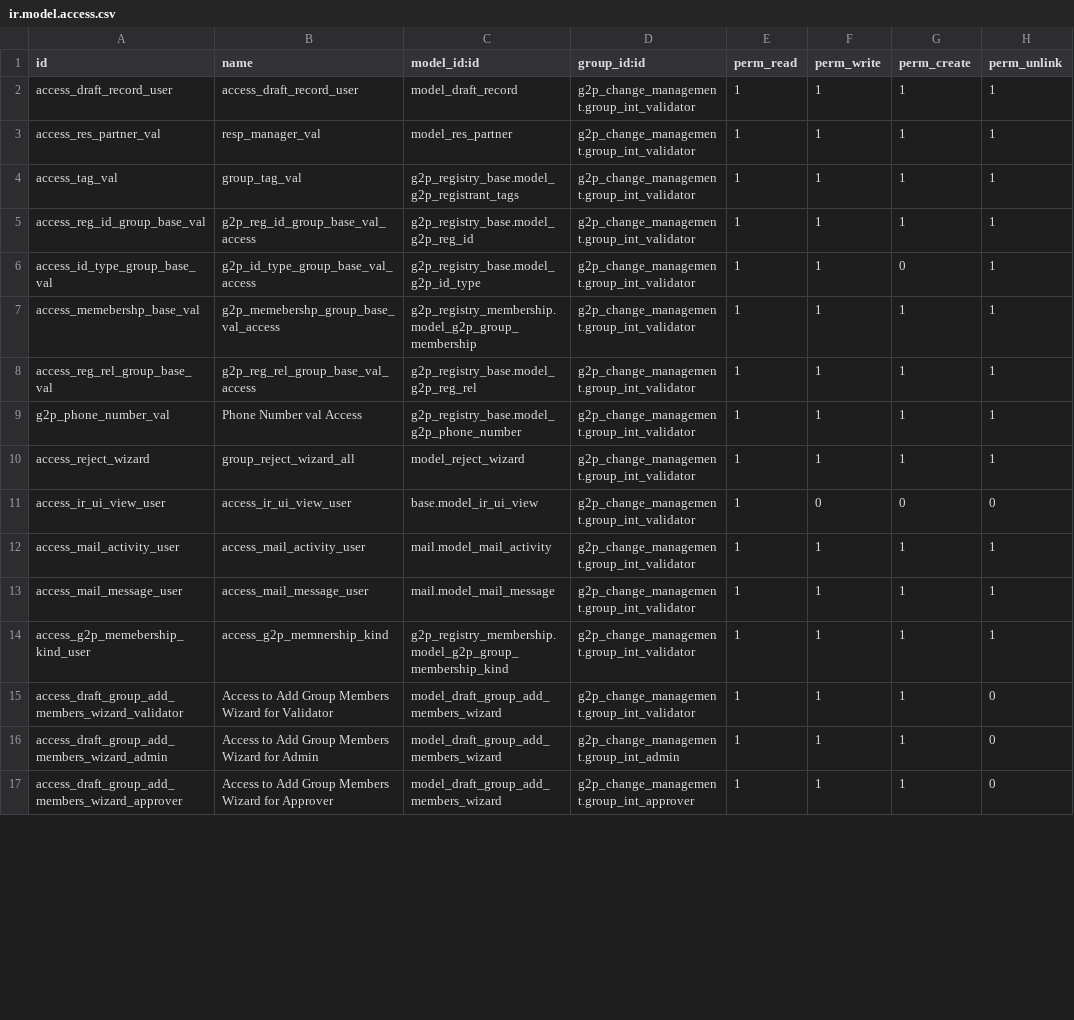
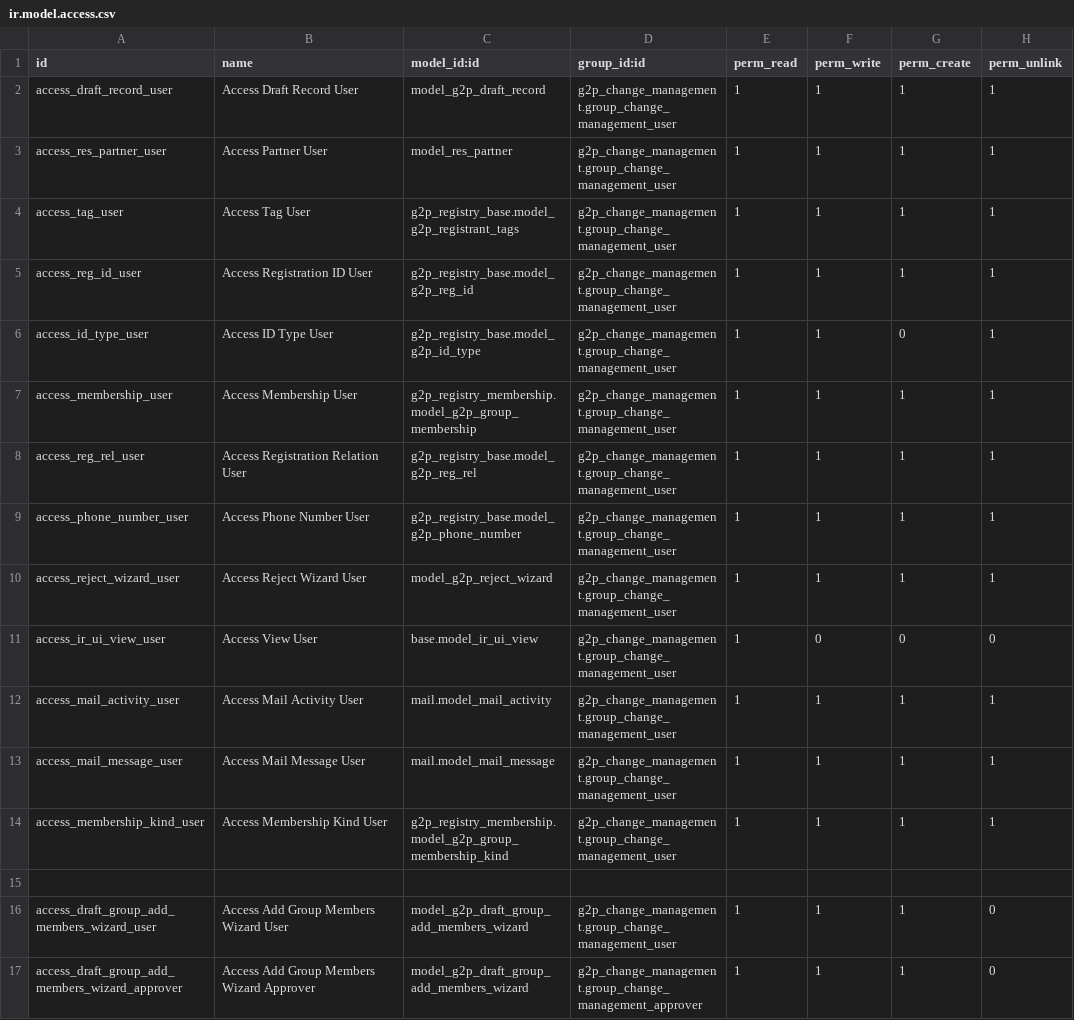
Before and after one commit to OpenG2P/openg2p-registry, a CSV file: g2p_change_management/security/ir.model.access.csv, drawn as a sheet; only a part is shown; the diff covers the shown part only.

Commit message:
refactor: added g2p namespace for core and wizard models, and corrected security groups

```diff
--- a/g2p_change_management/security/ir.model.access.csv
+++ b/g2p_change_management/security/ir.model.access.csv
@@ -1,17 +1,17 @@
 id,name,model_id:id,group_id:id,perm_read,perm_write,perm_create,perm_unlink
-access_draft_record_user,access_draft_record_user,model_draft_record,g2p_change_management.group_int_validator,1,1,1,1
-access_res_partner_val,resp_manager_val,model_res_partner,g2p_change_management.group_int_validator,1,1,1,1
-access_tag_val,group_tag_val,g2p_registry_base.model_g2p_registrant_tags,g2p_change_management.group_int_validator,1,1,1,1
-access_reg_id_group_base_val,g2p_reg_id_group_base_val_access,g2p_registry_base.model_g2p_reg_id,g2p_change_management.group_int_validator,1,1,1,1
-access_id_type_group_base_val,g2p_id_type_group_base_val_access,g2p_registry_base.model_g2p_id_type,g2p_change_management.group_int_validator,1,1,0,1
-access_memebershp_base_val,g2p_memebershp_group_base_val_access,g2p_registry_membership.model_g2p_group_membership,g2p_change_management.group_int_validator,1,1,1,1
-access_reg_rel_group_base_val,g2p_reg_rel_group_base_val_access,g2p_registry_base.model_g2p_reg_rel,g2p_change_management.group_int_validator,1,1,1,1
-g2p_phone_number_val,Phone Number val Access,g2p_registry_base.model_g2p_phone_number,g2p_change_management.group_int_validator,1,1,1,1
-access_reject_wizard,group_reject_wizard_all,model_reject_wizard,g2p_change_management.group_int_validator,1,1,1,1
-access_ir_ui_view_user,access_ir_ui_view_user,base.model_ir_ui_view,g2p_change_management.group_int_validator,1,0,0,0
-access_mail_activity_user,access_mail_activity_user,mail.model_mail_activity,g2p_change_management.group_int_validator,1,1,1,1
-access_mail_message_user,access_mail_message_user,mail.model_mail_message,g2p_change_management.group_int_validator,1,1,1,1
-access_g2p_memebership_kind_user,access_g2p_memnership_kind,g2p_registry_membership.model_g2p_group_membership_kind,g2p_change_management.group_int_validator,1,1,1,1
-access_draft_group_add_members_wizard_validator,Access to Add Group Members Wizard for Validator,model_draft_group_add_members_wizard,g2p_change_management.group_int_validator,1,1,1,0
-access_draft_group_add_members_wizard_admin,Access to Add Group Members Wizard for Admin,model_draft_group_add_members_wizard,g2p_change_management.group_int_admin,1,1,1,0
-access_draft_group_add_members_wizard_approver,Access to Add Group Members Wizard for Approver,model_draft_group_add_members_wizard,g2p_change_management.group_int_approver,1,1,1,0
+access_draft_record_user,Access Draft Record User,model_g2p_draft_record,g2p_change_management.group_change_management_user,1,1,1,1
+access_res_partner_user,Access Partner User,model_res_partner,g2p_change_management.group_change_management_user,1,1,1,1
+access_tag_user,Access Tag User,g2p_registry_base.model_g2p_registrant_tags,g2p_change_management.group_change_management_user,1,1,1,1
+access_reg_id_user,Access Registration ID User,g2p_registry_base.model_g2p_reg_id,g2p_change_management.group_change_management_user,1,1,1,1
+access_id_type_user,Access ID Type User,g2p_registry_base.model_g2p_id_type,g2p_change_management.group_change_management_user,1,1,0,1
+access_membership_user,Access Membership User,g2p_registry_membership.model_g2p_group_membership,g2p_change_management.group_change_management_user,1,1,1,1
+access_reg_rel_user,Access Registration Relation User,g2p_registry_base.model_g2p_reg_rel,g2p_change_management.group_change_management_user,1,1,1,1
+access_phone_number_user,Access Phone Number User,g2p_registry_base.model_g2p_phone_number,g2p_change_management.group_change_management_user,1,1,1,1
+access_reject_wizard_user,Access Reject Wizard User,model_g2p_reject_wizard,g2p_change_management.group_change_management_user,1,1,1,1
+access_ir_ui_view_user,Access View User,base.model_ir_ui_view,g2p_change_management.group_change_management_user,1,0,0,0
+access_mail_activity_user,Access Mail Activity User,mail.model_mail_activity,g2p_change_management.group_change_management_user,1,1,1,1
+access_mail_message_user,Access Mail Message User,mail.model_mail_message,g2p_change_management.group_change_management_user,1,1,1,1
+access_membership_kind_user,Access Membership Kind User,g2p_registry_membership.model_g2p_group_membership_kind,g2p_change_management.group_change_management_user,1,1,1,1
+
+access_draft_group_add_members_wizard_user,Access Add Group Members Wizard User,model_g2p_draft_group_add_members_wizard,g2p_change_management.group_change_management_user,1,1,1,0
+access_draft_group_add_members_wizard_approver,Access Add Group Members Wizard Approver,model_g2p_draft_group_add_members_wizard,g2p_change_management.group_change_management_approver,1,1,1,0
```
Also changed, not shown: 4 added rows and 15 edited cells elsewhere in this file, 33 other files.
